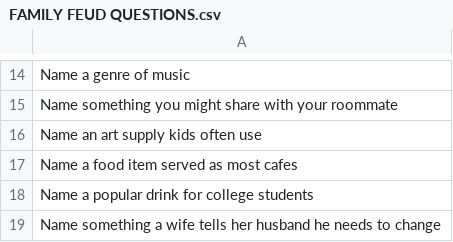
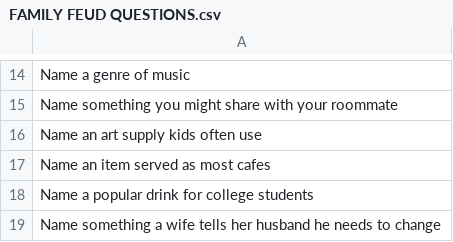
Before and after one commit to BartoszMichalak9/Family-Fued, a CSV file: FAMILY FEUD QUESTIONS.csv, drawn as a sheet; only a part is shown, gaps mark what is left out.

Commit message:
change to question

```diff
--- a/FAMILY FEUD QUESTIONS.csv
+++ b/FAMILY FEUD QUESTIONS.csv
@@ -16,3 +16,3 @@ Name something you might share with your roommate
 Name an art supply kids often use
-Name a food item served as most cafes
+Name an item served as most cafes
 Name a popular drink for college students
```
